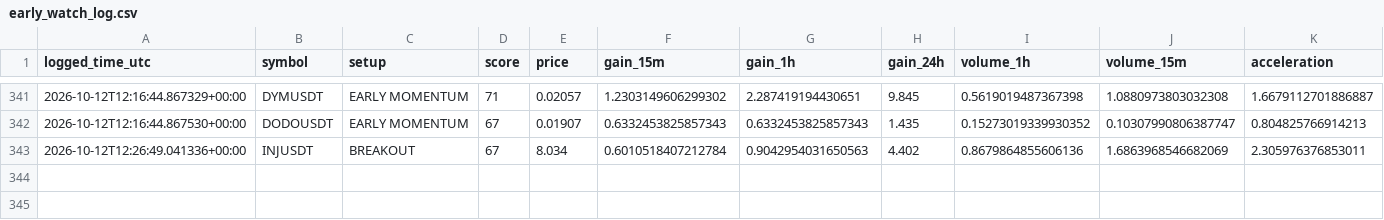
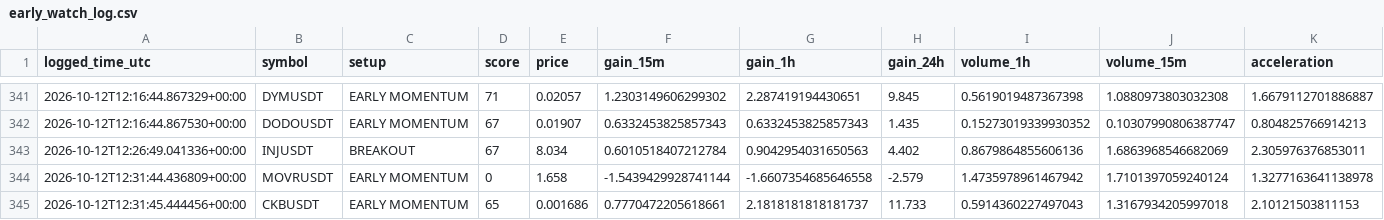
Before and after one commit to islam1977/v3, a CSV file: early_watch_log.csv, drawn as a sheet; only a part is shown, gaps mark what is left out; rows hold the shown columns only; the diff names each change by its address in the sheet, - before the commit and + after, or states it on an @@ line.

```diff
--- a/early_watch_log.csv
+++ b/early_watch_log.csv
+row 344: 2026-10-12T12:31:44.436809+00:00 | MOVRUSDT | EARLY MOMENTUM | 0 | 1.658 | -1.5439429928741144 | -1.6607354685646558 | -2.579 | 1.4735978961467942 | 1.7101397059240124 | 1.3277163641138978
+row 345: 2026-10-12T12:31:45.444456+00:00 | CKBUSDT | EARLY MOMENTUM | 65 | 0.001686 | 0.7770472205618661 | 2.1818181818181737 | 11.733 | 0.5914360227497043 | 1.3167934205997018 | 2.10121503811153
```
Also changed, not shown: 2 other files.
